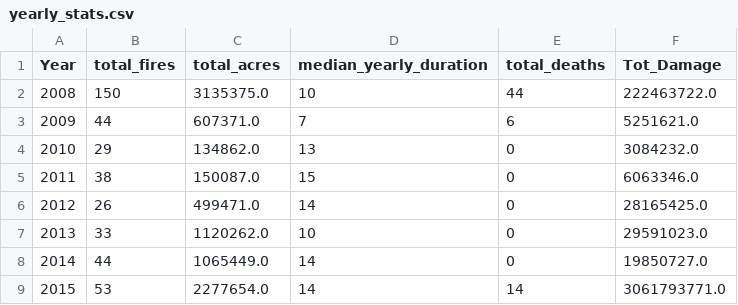
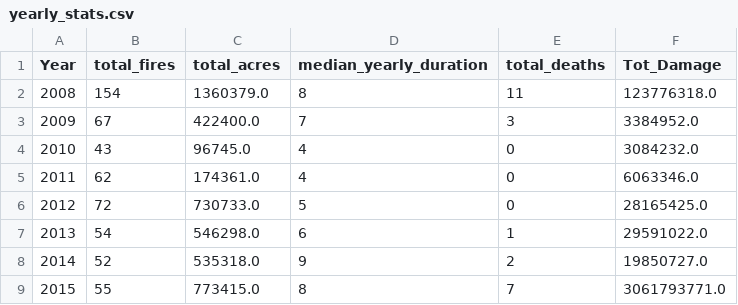
Before and after one commit to LegallyNotBlonde/Fire-Analysis, a CSV file: Outputs/yearly_stats.csv, drawn as a sheet; only a part is shown; the diff covers the shown part only.

```diff
--- a/Outputs/yearly_stats.csv
+++ b/Outputs/yearly_stats.csv
@@ -1,9 +1,9 @@
 Year,total_fires,total_acres,median_yearly_duration,total_deaths,Tot_Damage
-2008,150,3135375.0,10,44,222463722.0
-2009,44,607371.0,7,6,5251621.0
-2010,29,134862.0,13,0,3084232.0
-2011,38,150087.0,15,0,6063346.0
-2012,26,499471.0,14,0,28165425.0
-2013,33,1120262.0,10,0,29591023.0
-2014,44,1065449.0,14,0,19850727.0
-2015,53,2277654.0,14,14,3061793771.0
+2008,154,1360379.0,8,11,123776318.0
+2009,67,422400.0,7,3,3384952.0
+2010,43,96745.0,4,0,3084232.0
+2011,62,174361.0,4,0,6063346.0
+2012,72,730733.0,5,0,28165425.0
+2013,54,546298.0,6,1,29591022.0
+2014,52,535318.0,9,2,19850727.0
+2015,55,773415.0,8,7,3061793771.0
```
Also changed, not shown: 33 edited cells elsewhere in this file, Outputs/updated_corrected_duration.csv, 2 other files.
